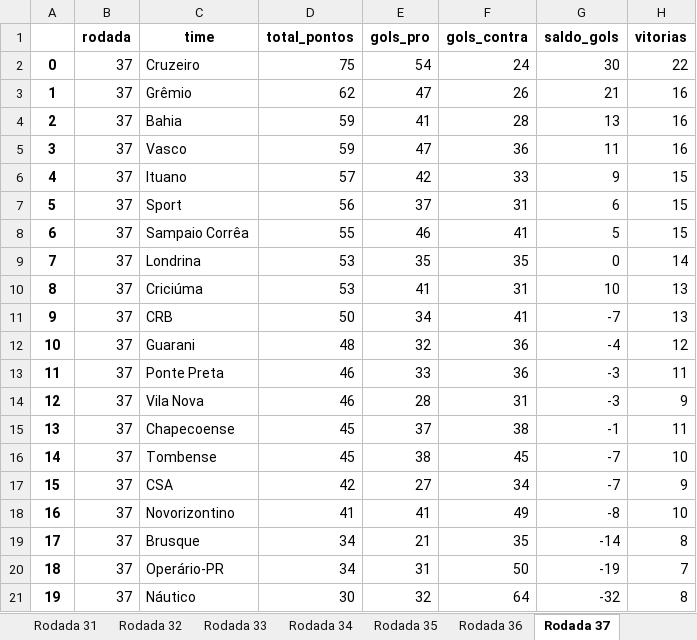
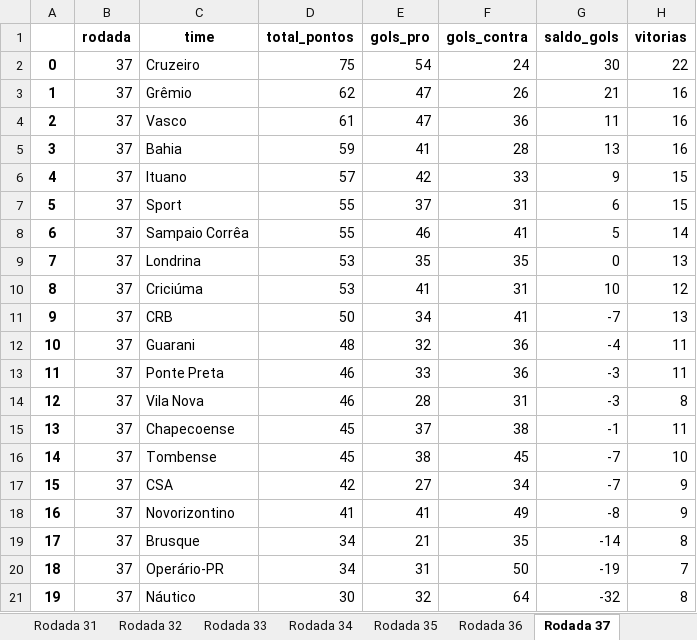
Before and after one commit to juufernandaw/Campeonato-Brasileiro-Serie-B-Classificacao, an Excel workbook: classificacao_por_rodada.xlsx, sheet Rodada 37, drawn as a sheet; values as stored, in another font and other column widths than the file's, no borders; removed rows and columns are numbered as before the commit, all else as after; the diff names each change by its address in the sheet, - before the commit and + after, or states it on an @@ line.

Commit message:
Uploading excel file "Classificacao_por_rodada"

```diff
--- a/classificacao_por_rodada.xlsx (sheet Rodada 37)
+++ b/classificacao_por_rodada.xlsx (sheet Rodada 37)
+row 4: 2 | 37 | Vasco | 61 | 47 | 36 | 11 | 16
@@ column A renumbered in row 5 @@
-row 5: 3 | 37 | Vasco | 59 | 47 | 36 | 11 | 16
-D7 (total_pontos): 56
+D7 (total_pontos): 55
-H8 (vitorias): 15
+H8 (vitorias): 14
-H9 (vitorias): 14
+H9 (vitorias): 13
-H10 (vitorias): 13
+H10 (vitorias): 12
-H12 (vitorias): 12
+H12 (vitorias): 11
-H14 (vitorias): 9
+H14 (vitorias): 8
-H18 (vitorias): 10
+H18 (vitorias): 9
```
Also changed, not shown: sheet Rodada 35, sheet Rodada 38, sheet Rodada 36.
